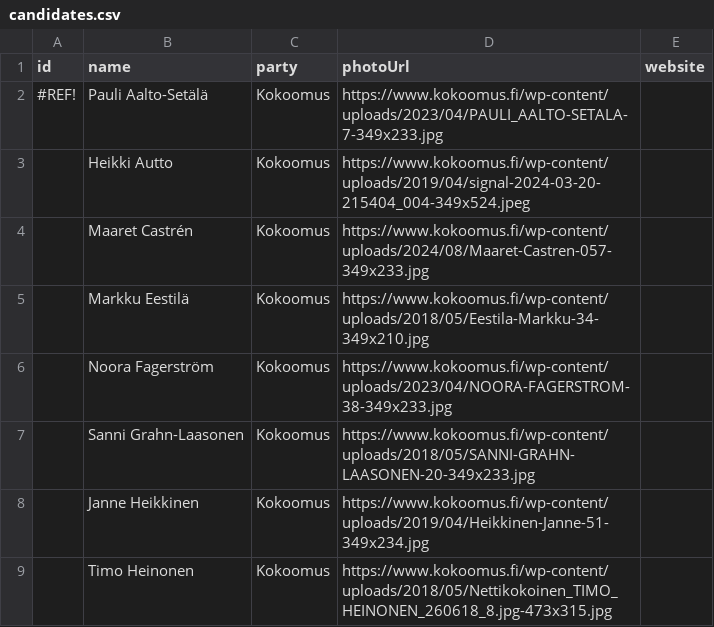
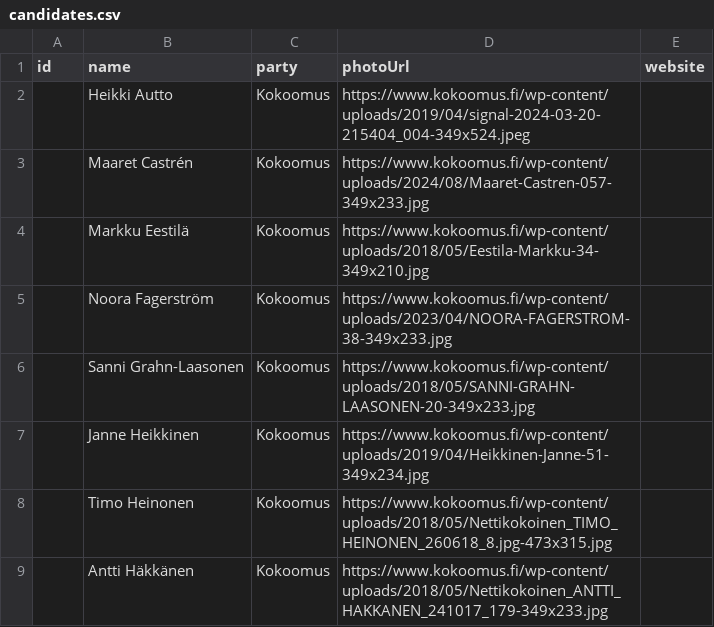
Before and after one commit to J2PIn/ehdokas, a CSV file: public/elections/fi-next/candidates.csv, drawn as a sheet; only a part is shown; the shorter side is filled out with more unchanged rows; the diff names each change by its address in the sheet, - before the commit and + after, or states it on an @@ line.

Commit message:
Fix homepage routing and regenerate fi-next feed

```diff
--- a/public/elections/fi-next/candidates.csv
+++ b/public/elections/fi-next/candidates.csv
-row 2: #REF! | Pauli Aalto-Setälä | Kokoomus | https://www.kokoomus.fi/wp-content/uploads/2023/04/PAULI_AALTO-SETALA-7-349x233.jpg
```
Also changed, not shown: 1 other file.
